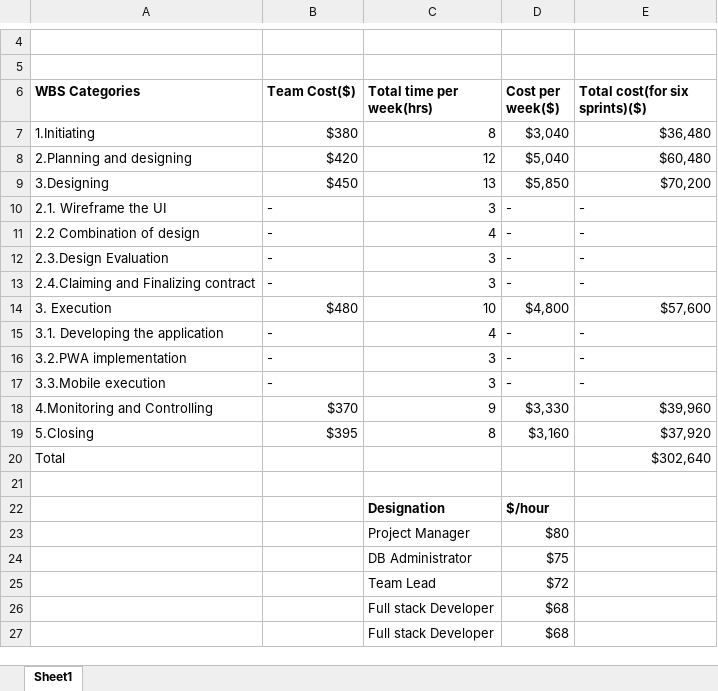
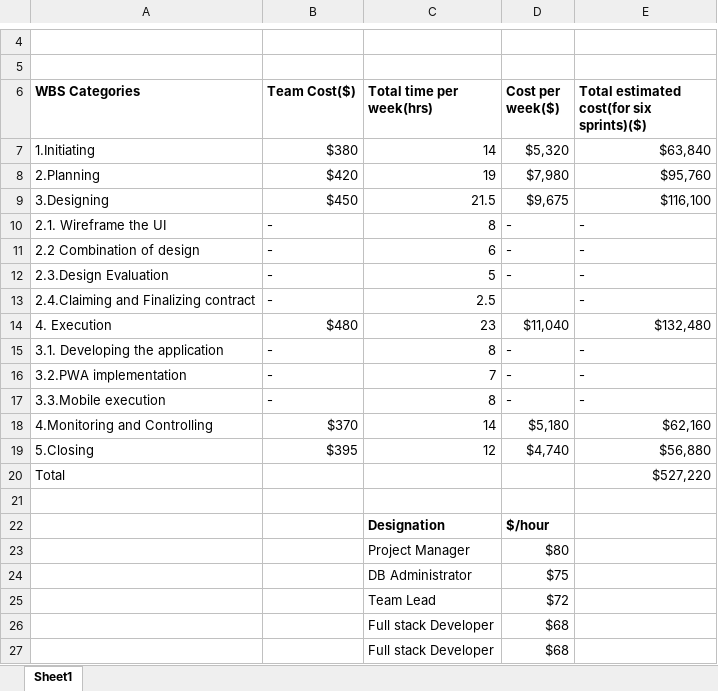
Before and after one commit to pruthvi-naskanti/health-wellness, an Excel workbook: CostEstimate.xlsx, sheet Sheet1, drawn as a sheet; only a part is shown, gaps mark what is left out; values as stored, in another font and other column widths than the file's, no borders; removed rows and columns are numbered as before the commit, all else as after; the diff names each change by its address in the sheet, - before the commit and + after, or states it on an @@ line.

Commit message:
CostEstimate.xlsx

```diff
--- a/CostEstimate.xlsx (sheet Sheet1)
+++ b/CostEstimate.xlsx (sheet Sheet1)
-E6: Total cost(for six sprints)($)
+E6: Total estimated cost(for six sprints)($)
-C7 (Total time per week(hrs)): 8
+C7 (Total time per week(hrs)): 14
-D7 (Cost per week($)): $3,040
+D7 (Cost per week($)): $5,320
-E7: $36,480
+E7: $63,840
-row 8: 2.Planning and designing | $420 | 12 | $5,040 | $60,480
+row 8: 2.Planning | $420 | 19 | $7,980 | $95,760
-C9 (Total time per week(hrs)): 13
+C9 (Total time per week(hrs)): 21.5
-D9 (Cost per week($)): $5,850
+D9 (Cost per week($)): $9,675
-E9: $70,200
+E9: $116,100
-C10 (Total time per week(hrs)): 3
+C10 (Total time per week(hrs)): 8
-C11 (Total time per week(hrs)): 4
+C11 (Total time per week(hrs)): 6
-C12 (Total time per week(hrs)): 3
+C12 (Total time per week(hrs)): 5
-C13 (Total time per week(hrs)): 3
+C13 (Total time per week(hrs)): 2.5
-D13 (Cost per week($)): -
+D13 (Cost per week($)): (empty)
-row 14: 3. Execution | $480 | 10 | $4,800 | $57,600
+row 14: 4. Execution | $480 | 23 | $11,040 | $132,480
-C15 (Total time per week(hrs)): 4
+C15 (Total time per week(hrs)): 8
-C16 (Total time per week(hrs)): 3
+C16 (Total time per week(hrs)): 7
-C17 (Total time per week(hrs)): 3
+C17 (Total time per week(hrs)): 8
-C18 (Total time per week(hrs)): 9
+C18 (Total time per week(hrs)): 14
-D18 (Cost per week($)): $3,330
+D18 (Cost per week($)): $5,180
-E18: $39,960
+E18: $62,160
-C19 (Total time per week(hrs)): 8
+C19 (Total time per week(hrs)): 12
-D19 (Cost per week($)): $3,160
+D19 (Cost per week($)): $4,740
-E19: $37,920
+E19: $56,880
-E20: $302,640
+E20: $527,220
```
